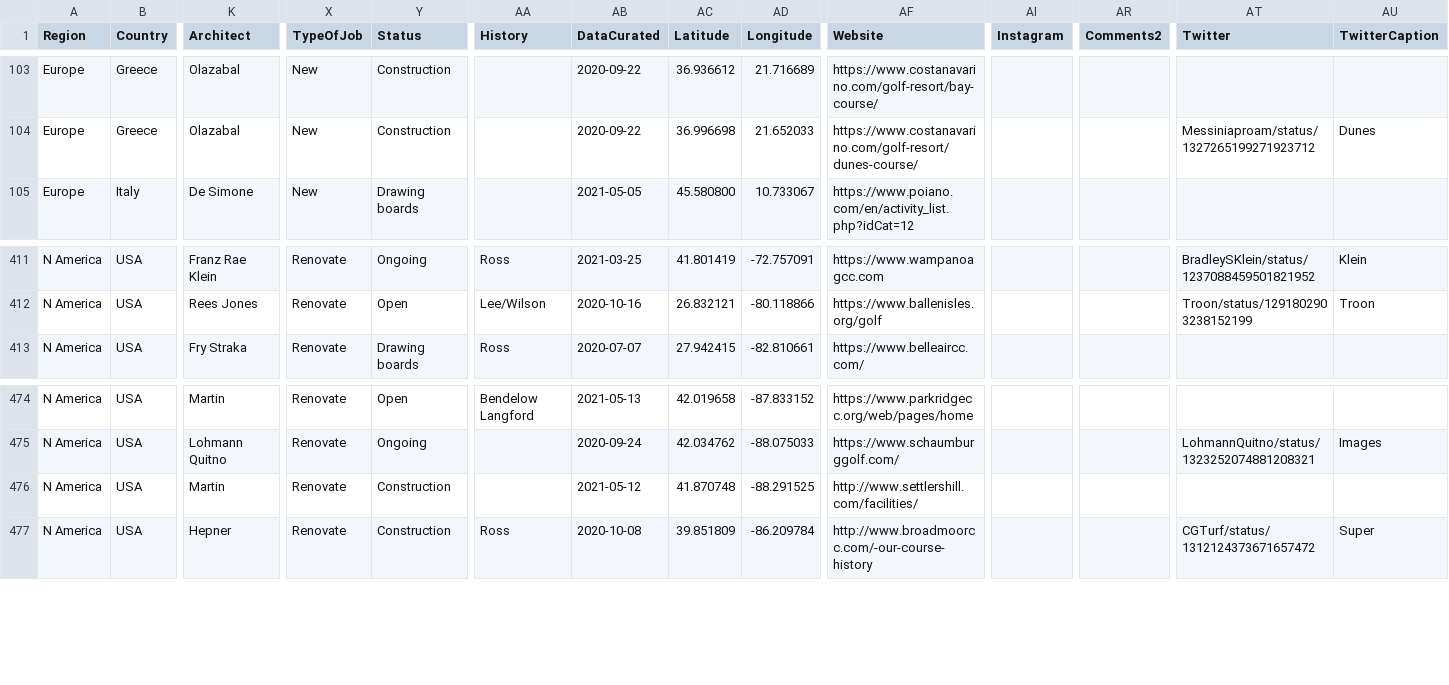
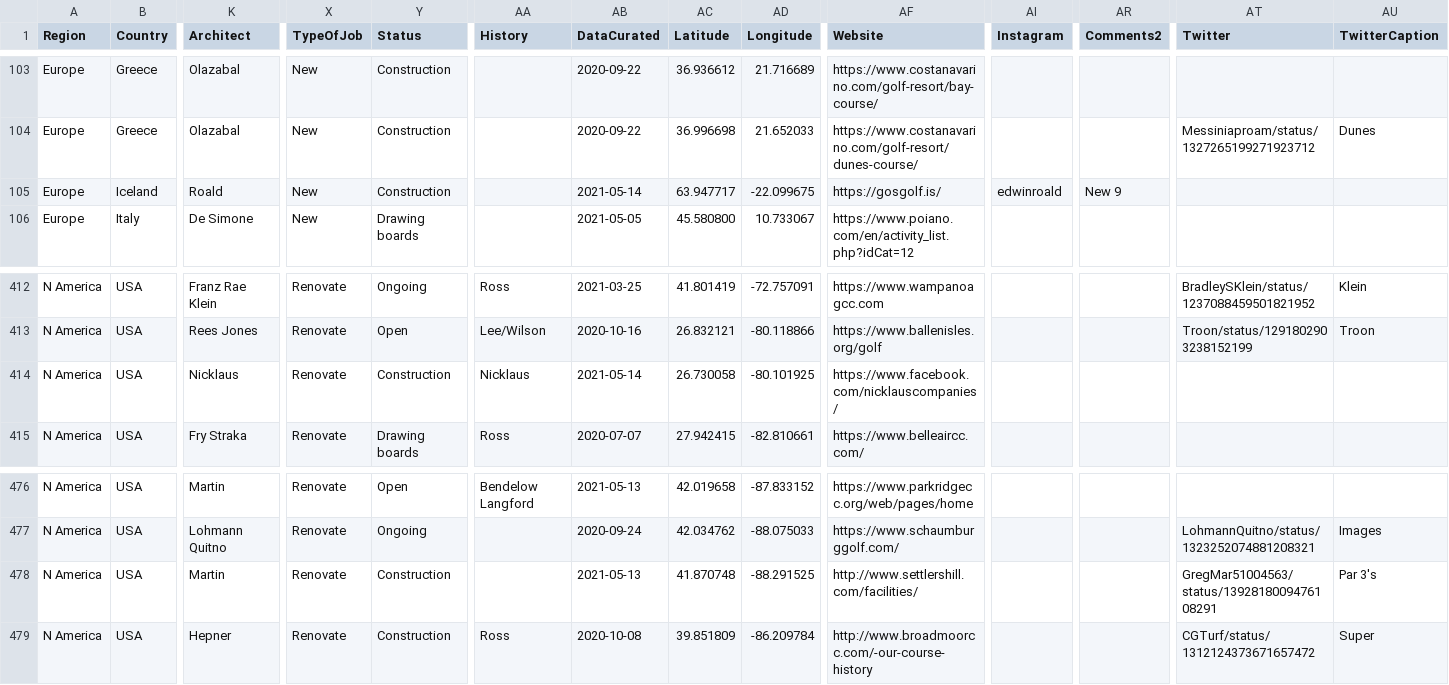
Before and after one commit to stennety/mywebsite, a CSV file: _data/allGolf.csv, drawn as a sheet; only a part is shown, gaps mark what is left out; addresses are those after the commit; rows hold the shown columns only; the diff names each change by its address in the sheet, - before the commit and + after, or states it on an @@ line.

Commit message:
Update allGolf.csv

```diff
--- a/_data/allGolf.csv
+++ b/_data/allGolf.csv
+row 105: Europe | Iceland | Roald | New | Construction |  | 2021-05-14 | 63.947717 | -22.099675 | https://gosgolf.is/ | edwinroald | New 9
+row 414: N America | USA | Nicklaus | Renovate | Construction | Nicklaus | 2021-05-14 | 26.730058 | -80.101925 | https://www.facebook.com/nicklauscompanies/
-AB478 (DataCurated): 2021-05-12
+AB478 (DataCurated): 2021-05-13
-AT478 (Twitter): (empty)
+AT478 (Twitter): GregMar51004563/status/1392818009476108291
-AU478 (TwitterCaption): (empty)
+AU478 (TwitterCaption): Par 3's
```
